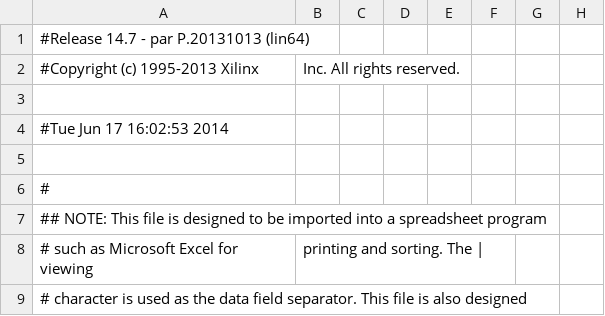
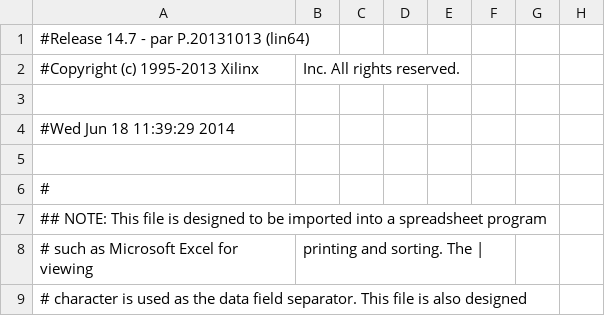
Before and after one commit to cccitron/mastersThesis, a CSV file: makestuff/libs/libfpgalink-20120621/hdl/fx2/vhdl/ex_cksum-me_compToFPGA/top_level/top_level_pad.csv, drawn as a sheet; only a part is shown; the diff names each change by its address in the sheet, - before the commit and + after, or states it on an @@ line.

```diff
--- a/makestuff/libs/libfpgalink-20120621/hdl/fx2/vhdl/ex_cksum-me_compToFPGA/top_level/top_level_pad.csv
+++ b/makestuff/libs/libfpgalink-20120621/hdl/fx2/vhdl/ex_cksum-me_compToFPGA/top_level/top_level_pad.csv
-A4: #Tue Jun 17 16:02:53 2014
+A4: #Wed Jun 18 11:39:29 2014
```
Also changed, not shown: 52 other files.
